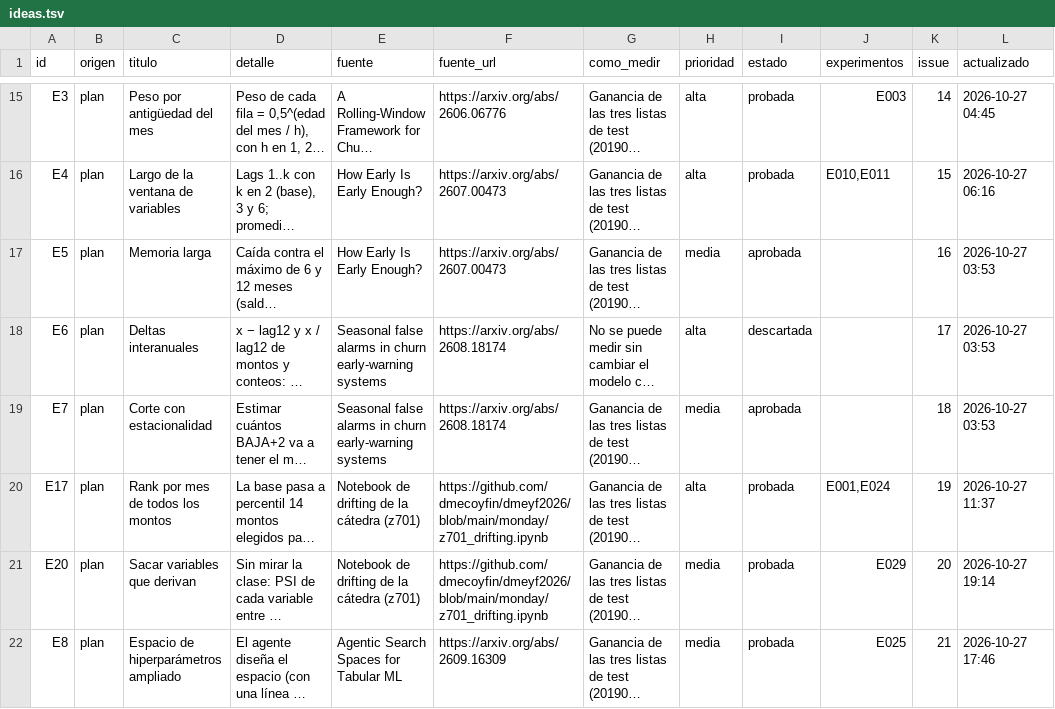
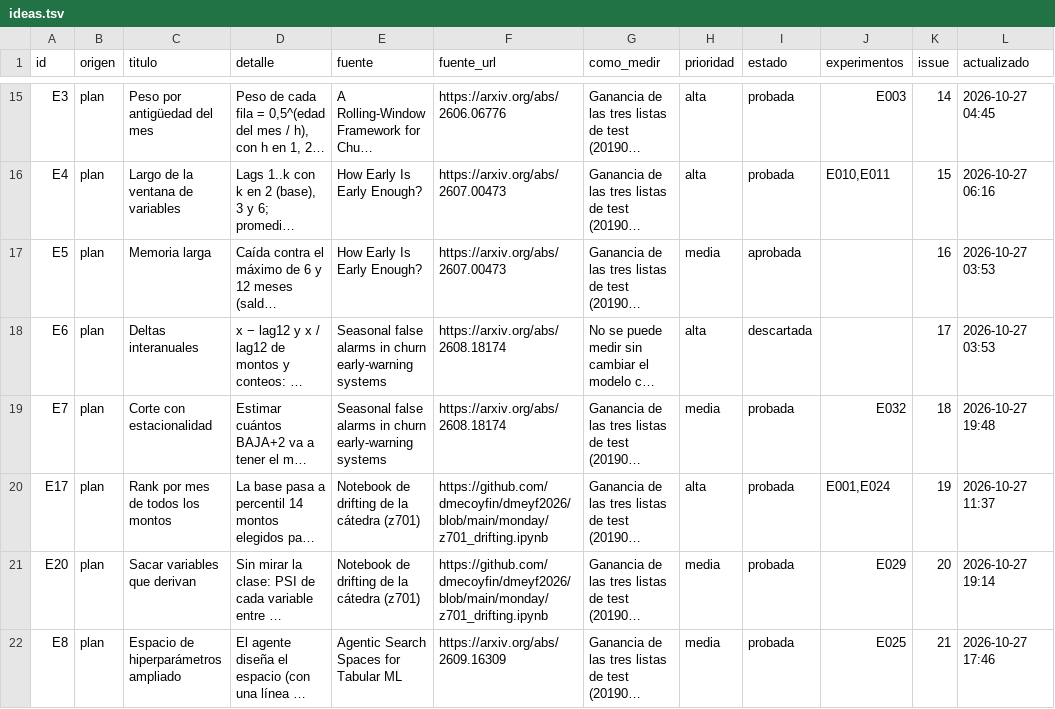
Before and after one commit to emavaldez/expautoresearch, a TSV file: ideas.tsv, drawn as a sheet; only a part is shown, gaps mark what is left out; long unchanged cells end in …; the diff names each change by its address in the sheet, - before the commit and + after, or states it on an @@ line.

```diff
--- a/ideas.tsv
+++ b/ideas.tsv
-I19 (estado): aprobada
+I19 (estado): probada
-J19 (experimentos): (empty)
+J19 (experimentos): E032
-L19 (actualizado): 2026-10-27 03:53
+L19 (actualizado): 2026-10-27 19:48
```
Also changed, not shown: resultados.tsv, 5 other files.
